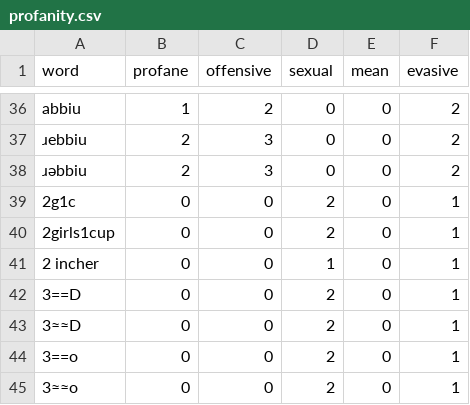
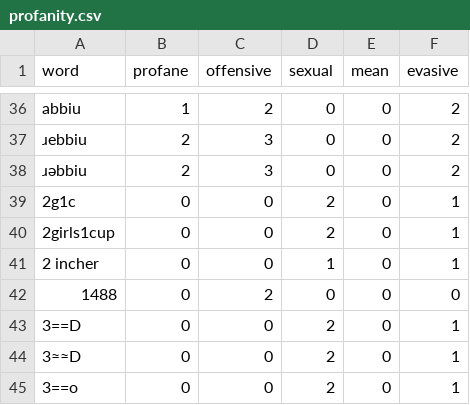
Before and after one commit to finnbear/rustrict, a CSV file: src/profanity.csv, drawn as a sheet; only a part is shown, gaps mark what is left out; the shorter side is filled out with more unchanged rows; the diff names each change by its address in the sheet, - before the commit and + after, or states it on an @@ line.

Commit message:
Add profanity (#32)
* Added this

* Added this too

```diff
--- a/src/profanity.csv
+++ b/src/profanity.csv
+row 42: 1488 | 0 | 2 | 0 | 0 | 0
```
Also changed, not shown: 1 other file.
